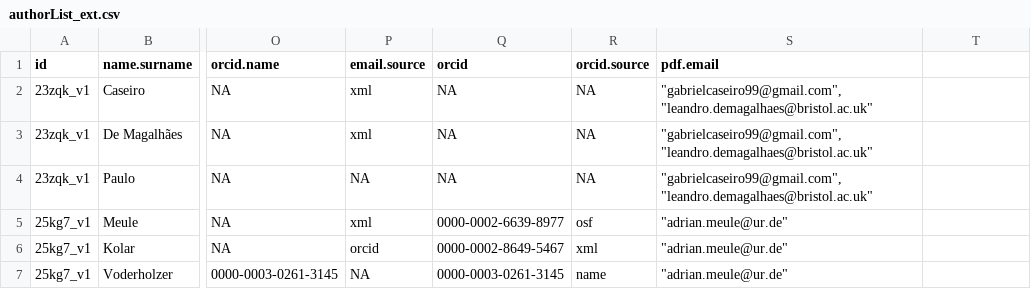
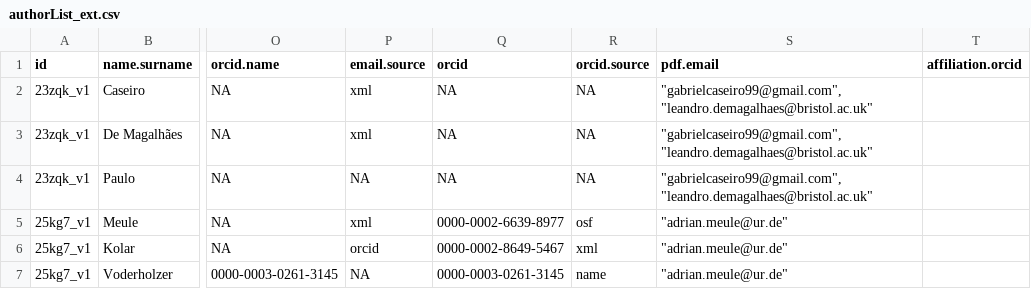
Before and after one commit to forrtproject/fred_preprint_bot, a CSV file: extraction/authorList_ext.csv, drawn as a sheet; only a part is shown, gaps mark what is left out; the diff names each change by its address in the sheet, - before the commit and + after, or states it on an @@ line.

Commit message:
Added affiliations based on orcid

```diff
--- a/extraction/authorList_ext.csv
+++ b/extraction/authorList_ext.csv
-T1: (empty)
+T1: affiliation.orcid
```
Also changed, not shown: 1 other file.
